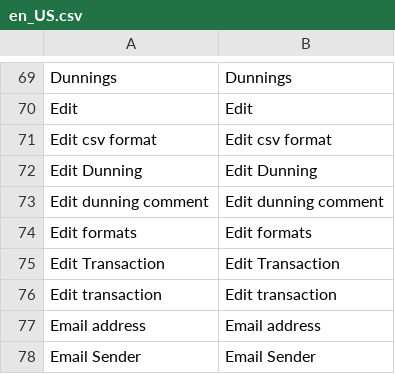
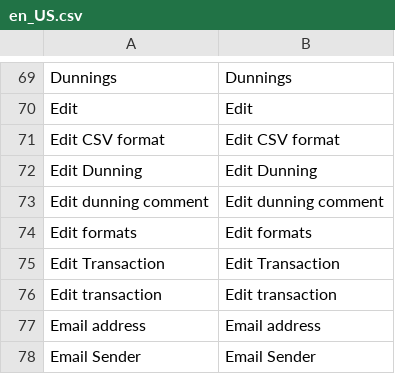
Before and after one commit to 5mehulhelp5/m2-banksync, a CSV file: i18n/en_US.csv, drawn as a sheet; only a part is shown, gaps mark what is left out; removed rows and columns are numbered as before the commit, all else as after; the diff names each change by its address in the sheet, - before the commit and + after, or states it on an @@ line.

Commit message:
Fix some translations

```diff
--- a/i18n/en_US.csv
+++ b/i18n/en_US.csv
-row 71: Edit csv format | Edit csv format
+row 71: Edit CSV format | Edit CSV format
```
Also changed, not shown: 2 other files.
